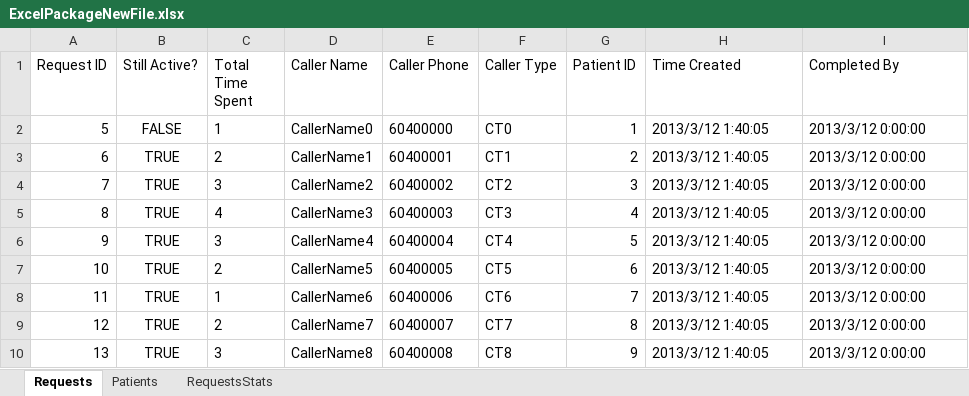
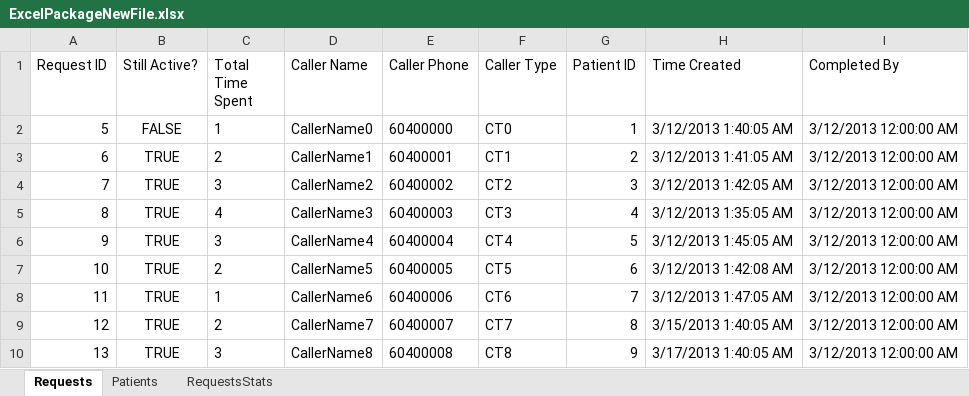
Before and after one commit to yunyunzai/PIRA, an Excel workbook: MvcApplication2/Content/ExcelPackageNewFile.xlsx, sheet Requests, drawn as a sheet; values as stored, in another font and other column widths than the file's, no borders; the diff names each change by its address in the sheet, - before the commit and + after, or states it on an @@ line.

```diff
--- a/MvcApplication2/Content/ExcelPackageNewFile.xlsx (sheet Requests)
+++ b/MvcApplication2/Content/ExcelPackageNewFile.xlsx (sheet Requests)
-H2 (Time Created): 2013/3/12 1:40:05
+H2 (Time Created): 3/12/2013 1:40:05 AM
-I2:I10 (Completed By): 2013/3/12 0:00:00
+I2:I10 (Completed By): 3/12/2013 12:00:00 AM
-H3 (Time Created): 2013/3/12 1:40:05
+H3 (Time Created): 3/12/2013 1:41:05 AM
-H4 (Time Created): 2013/3/12 1:40:05
+H4 (Time Created): 3/12/2013 1:42:05 AM
-H5 (Time Created): 2013/3/12 1:40:05
+H5 (Time Created): 3/12/2013 1:35:05 AM
-H6 (Time Created): 2013/3/12 1:40:05
+H6 (Time Created): 3/12/2013 1:45:05 AM
-H7 (Time Created): 2013/3/12 1:40:05
+H7 (Time Created): 3/12/2013 1:42:08 AM
-H8 (Time Created): 2013/3/12 1:40:05
+H8 (Time Created): 3/12/2013 1:47:05 AM
-H9 (Time Created): 2013/3/12 1:40:05
+H9 (Time Created): 3/15/2013 1:40:05 AM
-H10 (Time Created): 2013/3/12 1:40:05
+H10 (Time Created): 3/17/2013 1:40:05 AM
```
Also changed, not shown: sheet RequestsStats, charts or pictures, 11 other files.
